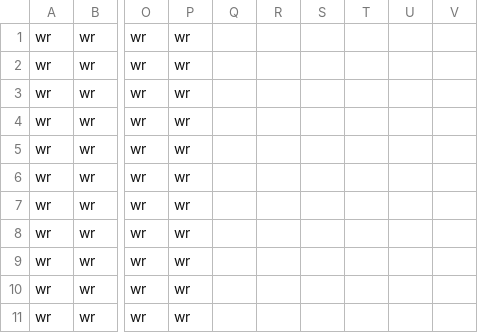
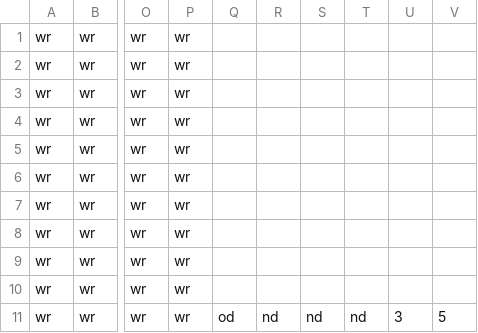
Before and after one commit to Gorfeywog/ZeldaDungeon, a CSV file: RoomData/room2.csv, drawn as a sheet; only a part is shown, gaps mark what is left out; the diff names each change by its address in the sheet, - before the commit and + after, or states it on an @@ line.

Commit message:
Update room2.csv
Put in doors and offset for the room.

```diff
--- a/RoomData/room2.csv
+++ b/RoomData/room2.csv
-Q11: (empty)
+Q11: od
-R11: (empty)
+R11: nd
-S11: (empty)
+S11: nd
-T11: (empty)
+T11: nd
-U11: (empty)
+U11: 3
-V11: (empty)
+V11: 5
```
